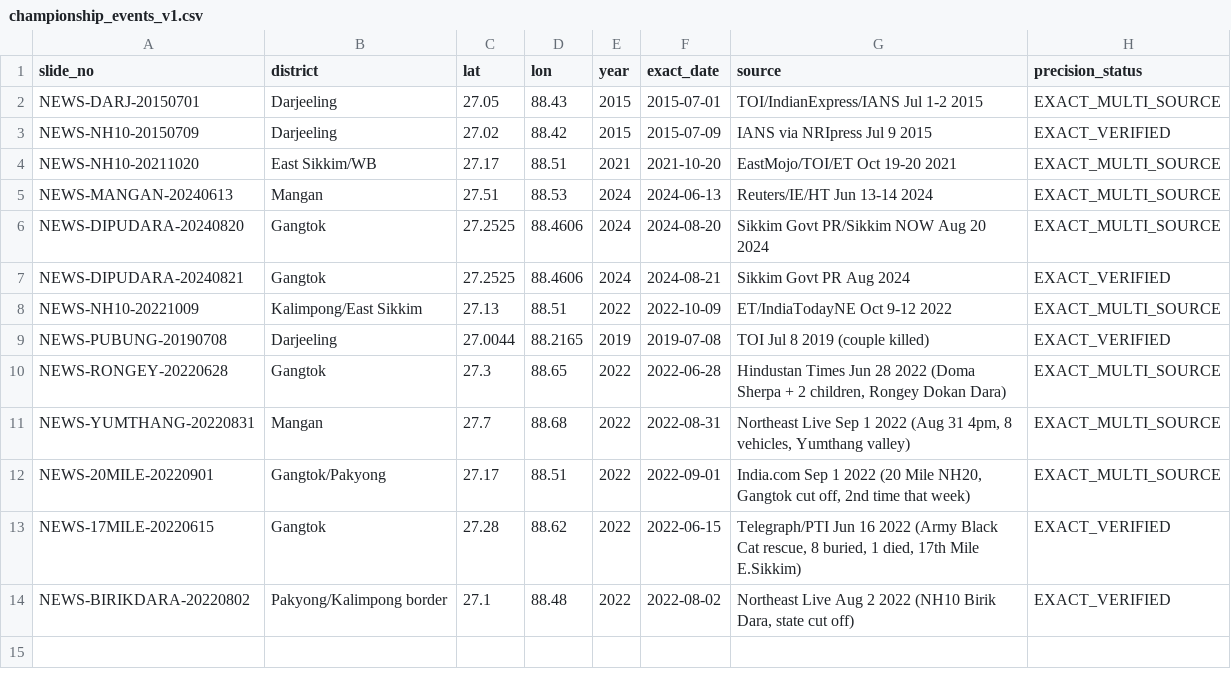
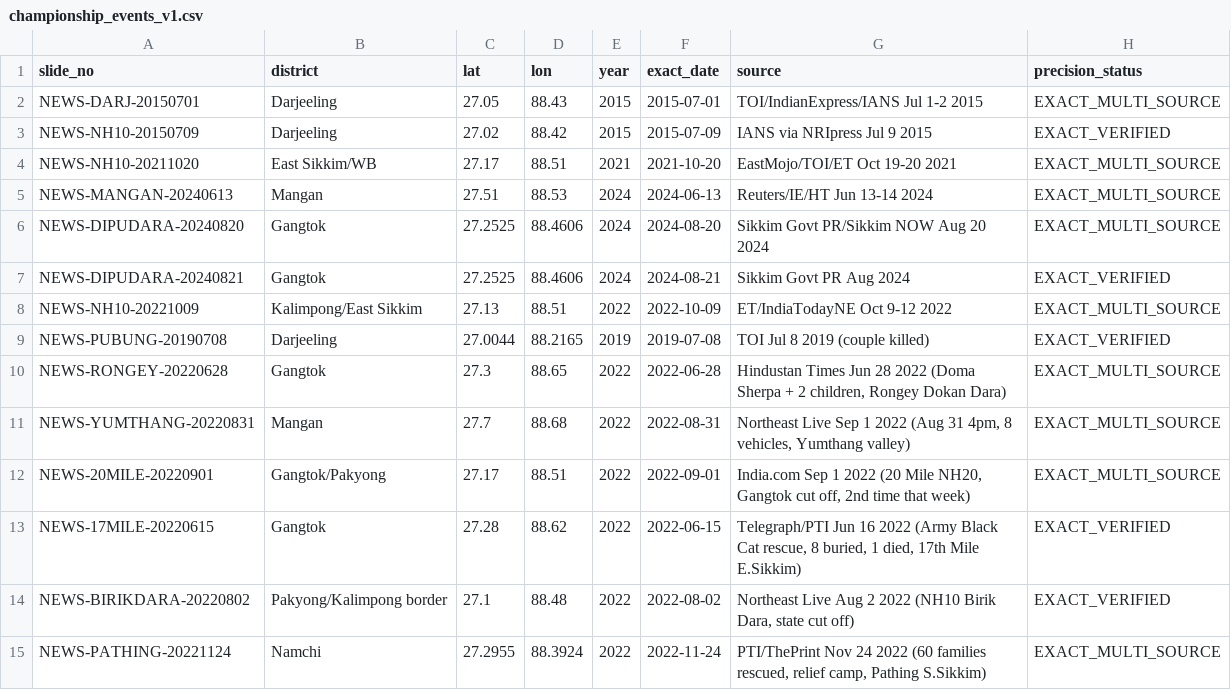
Before and after one commit to Gupta-Sarthak-358/Talus, a CSV file: data/sih26001/evidence/championship_events_v1.csv, drawn as a sheet.

```diff
--- a/data/sih26001/evidence/championship_events_v1.csv
+++ b/data/sih26001/evidence/championship_events_v1.csv
@@ -14 +14,2 @@ NEWS-17MILE-20220615,Gangtok,27.28,88.62,2022,2022-06-15,"Telegraph/PTI Jun 16 2
 NEWS-BIRIKDARA-20220802,Pakyong/Kalimpong border,27.1,88.48,2022,2022-08-02,"Northeast Live Aug 2 2022 (NH10 Birik Dara, state cut off)",EXACT_VERIFIED
+NEWS-PATHING-20221124,Namchi,27.2955,88.3924,2022,2022-11-24,"PTI/ThePrint Nov 24 2022 (60 families rescued, relief camp, Pathing S.Sikkim)",EXACT_MULTI_SOURCE
```
Also changed, not shown: data/sih26001/evidence/trackA_candidates.csv, 2 other files.
